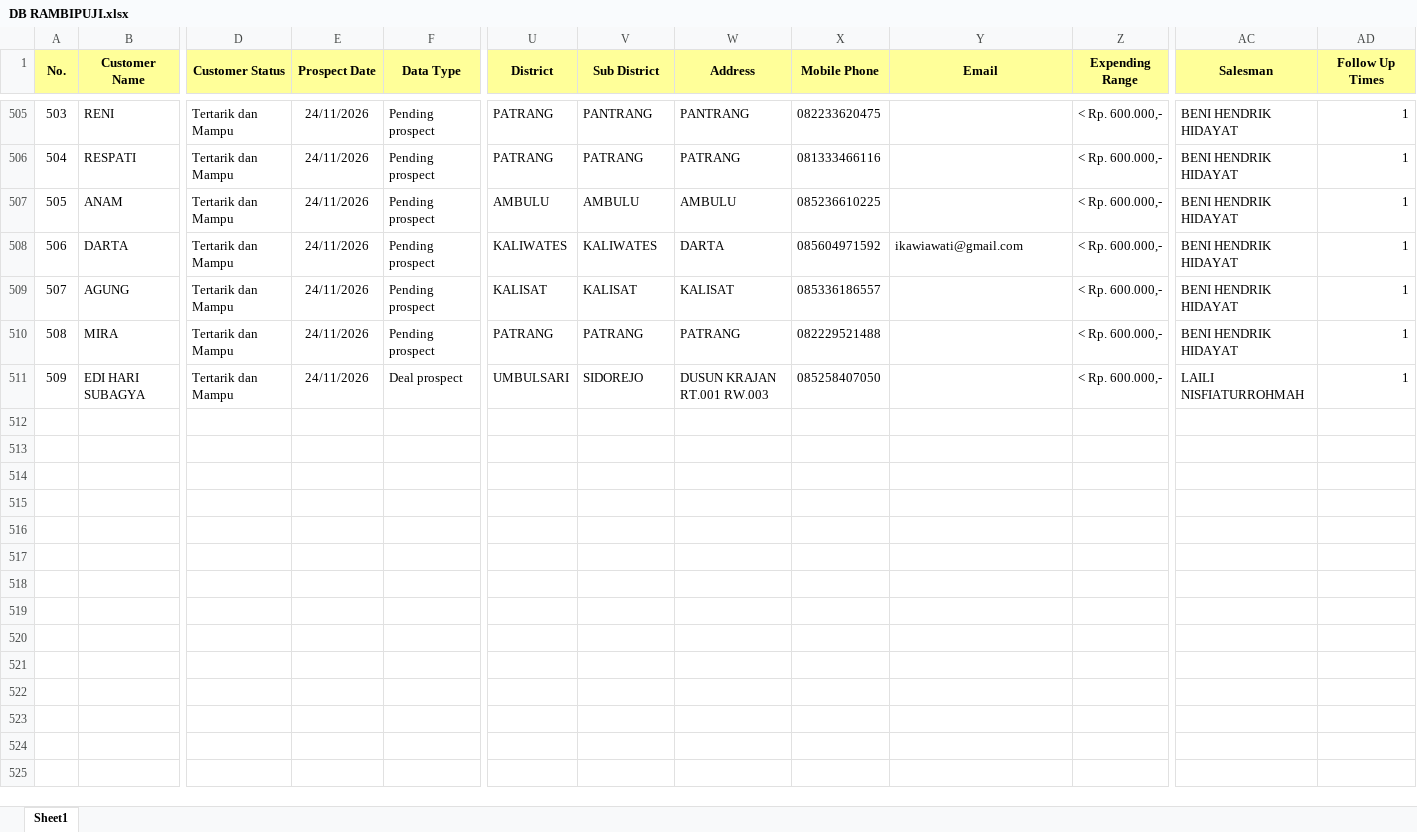
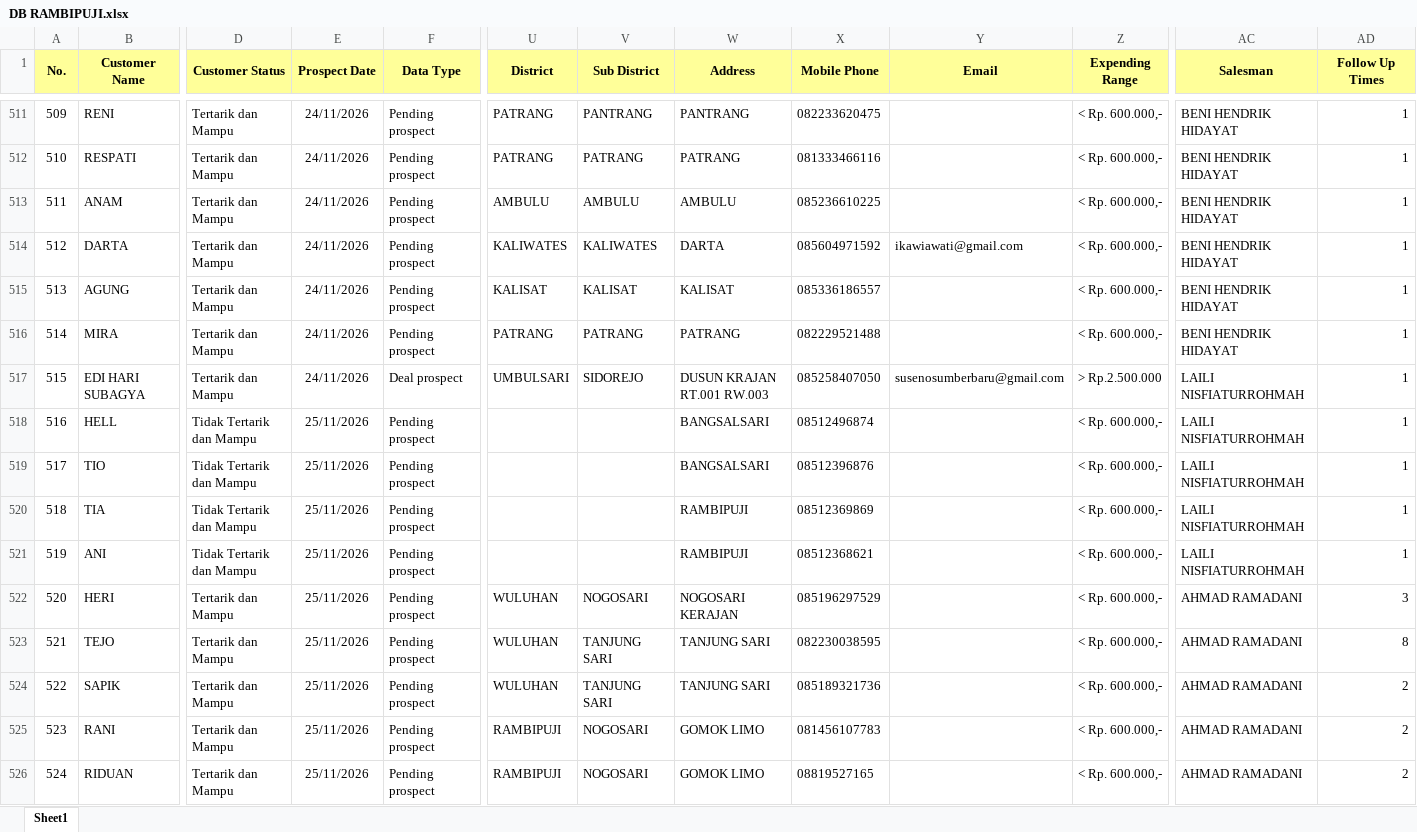
Before and after one commit to egi-jember/bushido-dashboard, an Excel workbook: bushido_raw/database_files/DB RAMBIPUJI.xlsx, sheet Sheet1, drawn as a sheet; only a part is shown, gaps mark what is left out; values as stored, in another font and other column widths than the file's, no borders; addresses are those after the commit; rows hold the shown columns only; the diff covers the shown part only; the diff names each change by its address in the sheet, - before the commit and + after, or states it on an @@ line.

Commit message:
upload database_files/DB RAMBIPUJI.xlsx

```diff
--- a/bushido_raw/database_files/DB RAMBIPUJI.xlsx (sheet Sheet1)
+++ b/bushido_raw/database_files/DB RAMBIPUJI.xlsx (sheet Sheet1)
@@ column A (No.) renumbered between rows 472 and 517 @@
-Y517 (Email): (empty)
+Y517 (Email): susenosumberbaru@gmail.com
-Z517 (Expending Range): < Rp. 600.000,-
+Z517 (Expending Range): > Rp.2.500.000
+row 518: 516 | HELL | Tidak Tertarik dan Mampu | 25/11/2026 | Pending prospect |  |  | BANGSALSARI | 08512496874 |  | < Rp. 600.000,- | LAILI NISFIATURROHMAH | 1
+row 519: 517 | TIO | Tidak Tertarik dan Mampu | 25/11/2026 | Pending prospect |  |  | BANGSALSARI | 08512396876 |  | < Rp. 600.000,- | LAILI NISFIATURROHMAH | 1
+row 520: 518 | TIA | Tidak Tertarik dan Mampu | 25/11/2026 | Pending prospect |  |  | RAMBIPUJI | 08512369869 |  | < Rp. 600.000,- | LAILI NISFIATURROHMAH | 1
+row 521: 519 | ANI | Tidak Tertarik dan Mampu | 25/11/2026 | Pending prospect |  |  | RAMBIPUJI | 08512368621 |  | < Rp. 600.000,- | LAILI NISFIATURROHMAH | 1
+row 522: 520 | HERI | Tertarik dan Mampu | 25/11/2026 | Pending prospect | WULUHAN | NOGOSARI | NOGOSARI KERAJAN | 085196297529 |  | < Rp. 600.000,- | AHMAD RAMADANI | 3
+row 523: 521 | TEJO | Tertarik dan Mampu | 25/11/2026 | Pending prospect | WULUHAN | TANJUNG SARI | TANJUNG SARI | 082230038595 |  | < Rp. 600.000,- | AHMAD RAMADANI | 8
+row 524: 522 | SAPIK | Tertarik dan Mampu | 25/11/2026 | Pending prospect | WULUHAN | TANJUNG SARI | TANJUNG SARI | 085189321736 |  | < Rp. 600.000,- | AHMAD RAMADANI | 2
+row 525: 523 | RANI | Tertarik dan Mampu | 25/11/2026 | Pending prospect | RAMBIPUJI | NOGOSARI | GOMOK LIMO | 081456107783 |  | < Rp. 600.000,- | AHMAD RAMADANI | 2
+row 526: 524 | RIDUAN | Tertarik dan Mampu | 25/11/2026 | Pending prospect | RAMBIPUJI | NOGOSARI | GOMOK LIMO | 08819527165 |  | < Rp. 600.000,- | AHMAD RAMADANI | 2
```
Also changed, not shown: 29 added rows elsewhere in this sheet.
